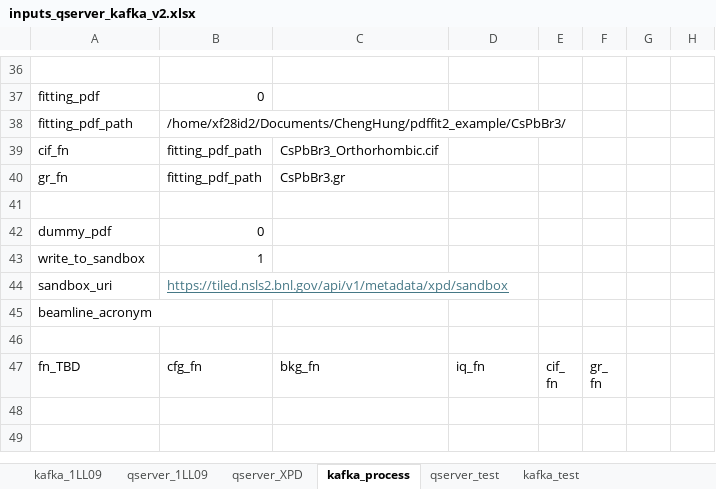
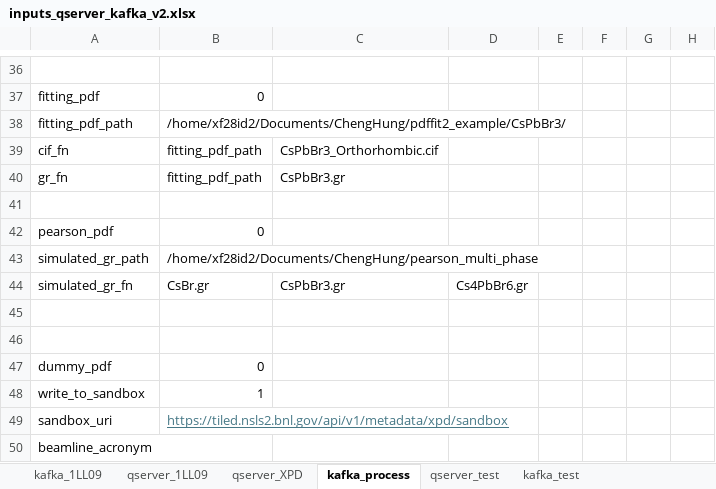
Before and after one commit to NSLS2/xpd-profile-collection-ldrd20-31, an Excel workbook: scripts/inputs_qserver_kafka_v2.xlsx, sheet kafka_process, drawn as a sheet; only a part is shown, gaps mark what is left out; the shorter side is filled out with more unchanged rows; values as stored, in another font and other column widths than the file's, no borders; the diff names each change by its address in the sheet, - before the commit and + after, or states it on an @@ line.

Commit message:
Adapt pearson corre into kafka @clin1

```diff
--- a/scripts/inputs_qserver_kafka_v2.xlsx (sheet kafka_process)
+++ b/scripts/inputs_qserver_kafka_v2.xlsx (sheet kafka_process)
+row 42: pearson_pdf | 0
+row 43: simulated_gr_path | /home/xf28id2/Documents/ChengHung/pearson_multi_phase
+row 44: simulated_gr_fn | CsBr.gr | CsPbBr3.gr | Cs4PbBr6.gr
+row 45: (empty)
+row 46: (empty)
```
Also changed, not shown: 5 other files.
